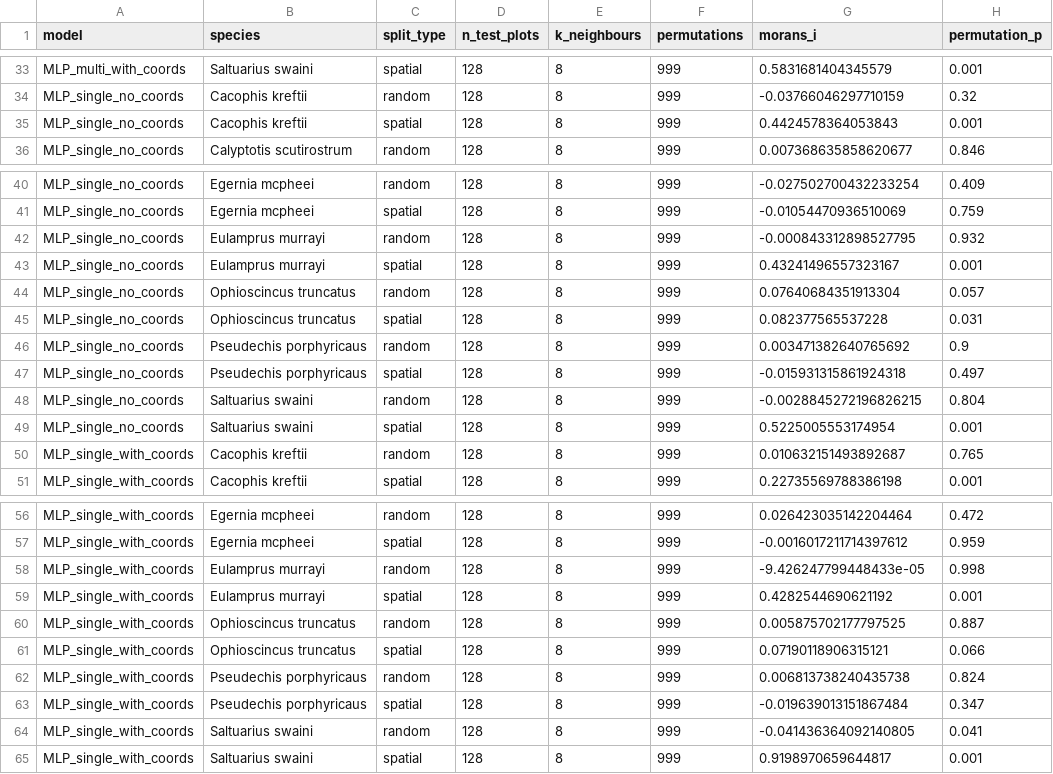
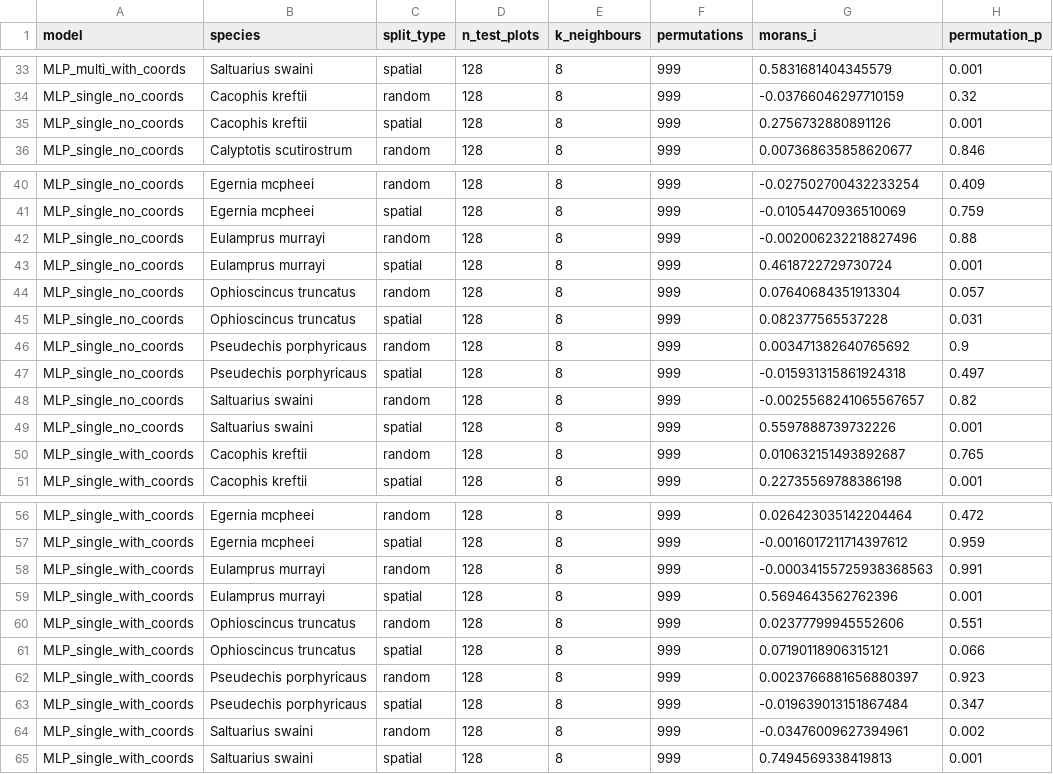
Before and after one commit to RuiyeGu/species-distribution-modelling, a CSV file: protocol/MLP/Diagnostics/all_morans_i.csv, drawn as a sheet; only a part is shown, gaps mark what is left out.

```diff
--- a/protocol/MLP/Diagnostics/all_morans_i.csv
+++ b/protocol/MLP/Diagnostics/all_morans_i.csv
@@ -34,3 +34,3 @@ MLP_multi_with_coords,Saltuarius swaini,spatial,128,8,999,0.5831681404345579,0.0
 MLP_single_no_coords,Cacophis kreftii,random,128,8,999,-0.03766046297710159,0.32
-MLP_single_no_coords,Cacophis kreftii,spatial,128,8,999,0.4424578364053843,0.001
+MLP_single_no_coords,Cacophis kreftii,spatial,128,8,999,0.2756732880891126,0.001
 MLP_single_no_coords,Calyptotis scutirostrum,random,128,8,999,0.007368635858620677,0.846
@@ -41,4 +41,4 @@ MLP_single_no_coords,Egernia mcpheei,random,128,8,999,-0.027502700432233254,0.40
 MLP_single_no_coords,Egernia mcpheei,spatial,128,8,999,-0.01054470936510069,0.759
-MLP_single_no_coords,Eulamprus murrayi,random,128,8,999,-0.000843312898527795,0.932
-MLP_single_no_coords,Eulamprus murrayi,spatial,128,8,999,0.43241496557323167,0.001
+MLP_single_no_coords,Eulamprus murrayi,random,128,8,999,-0.002006232218827496,0.88
+MLP_single_no_coords,Eulamprus murrayi,spatial,128,8,999,0.4618722729730724,0.001
 MLP_single_no_coords,Ophioscincus truncatus,random,128,8,999,0.07640684351913304,0.057
@@ -47,4 +47,4 @@ MLP_single_no_coords,Pseudechis porphyricaus,random,128,8,999,0.0034713826407656
 MLP_single_no_coords,Pseudechis porphyricaus,spatial,128,8,999,-0.015931315861924318,0.497
-MLP_single_no_coords,Saltuarius swaini,random,128,8,999,-0.0028845272196826215,0.804
-MLP_single_no_coords,Saltuarius swaini,spatial,128,8,999,0.5225005553174954,0.001
+MLP_single_no_coords,Saltuarius swaini,random,128,8,999,-0.0025568241065567657,0.82
+MLP_single_no_coords,Saltuarius swaini,spatial,128,8,999,0.5597888739732226,0.001
 MLP_single_with_coords,Cacophis kreftii,random,128,8,999,0.010632151493892687,0.765
@@ -57,9 +57,9 @@ MLP_single_with_coords,Egernia mcpheei,random,128,8,999,0.026423035142204464,0.4
 MLP_single_with_coords,Egernia mcpheei,spatial,128,8,999,-0.0016017211714397612,0.959
-MLP_single_with_coords,Eulamprus murrayi,random,128,8,999,-9.426247799448433e-05,0.998
-MLP_single_with_coords,Eulamprus murrayi,spatial,128,8,999,0.4282544690621192,0.001
-MLP_single_with_coords,Ophioscincus truncatus,random,128,8,999,0.005875702177797525,0.887
+MLP_single_with_coords,Eulamprus murrayi,random,128,8,999,-0.00034155725938368563,0.991
+MLP_single_with_coords,Eulamprus murrayi,spatial,128,8,999,0.5694643562762396,0.001
+MLP_single_with_coords,Ophioscincus truncatus,random,128,8,999,0.02377799945552606,0.551
 MLP_single_with_coords,Ophioscincus truncatus,spatial,128,8,999,0.07190118906315121,0.066
-MLP_single_with_coords,Pseudechis porphyricaus,random,128,8,999,0.006813738240435738,0.824
+MLP_single_with_coords,Pseudechis porphyricaus,random,128,8,999,0.0023766881656880397,0.923
 MLP_single_with_coords,Pseudechis porphyricaus,spatial,128,8,999,-0.019639013151867484,0.347
-MLP_single_with_coords,Saltuarius swaini,random,128,8,999,-0.041436364092140805,0.041
-MLP_single_with_coords,Saltuarius swaini,spatial,128,8,999,0.9198970659644817,0.001
+MLP_single_with_coords,Saltuarius swaini,random,128,8,999,-0.03476009627394961,0.002
+MLP_single_with_coords,Saltuarius swaini,spatial,128,8,999,0.7494569338419813,0.001
```
Also changed, not shown: Single species vs Multi Species/All model/outputs/tuned_summary_across_models.csv, protocol/MLP/Diagnostics/all_optimism_gaps.csv, 13 other files.
